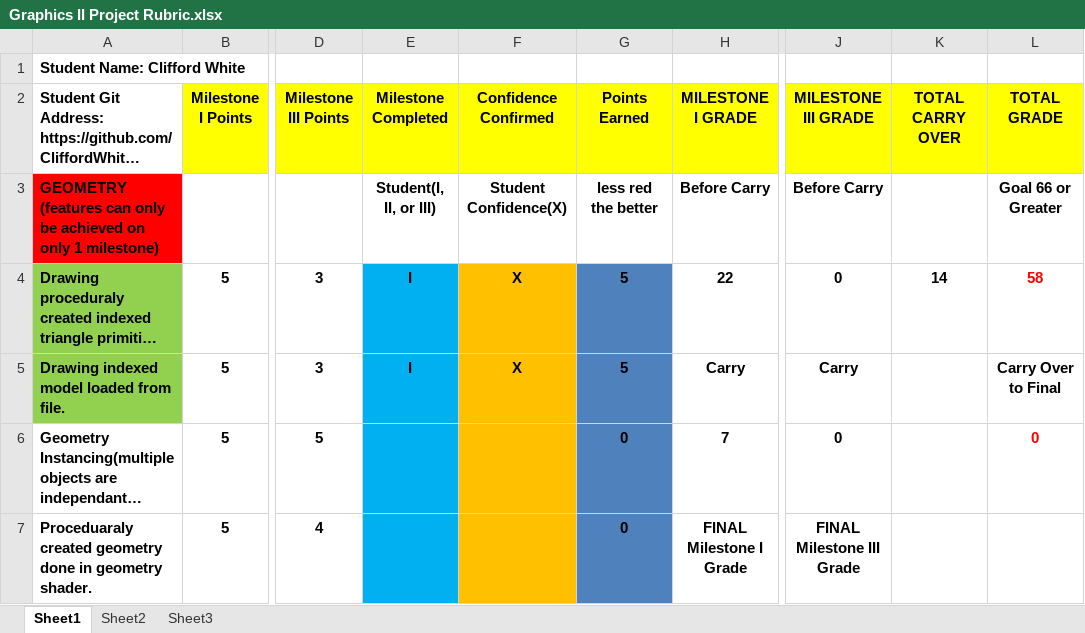
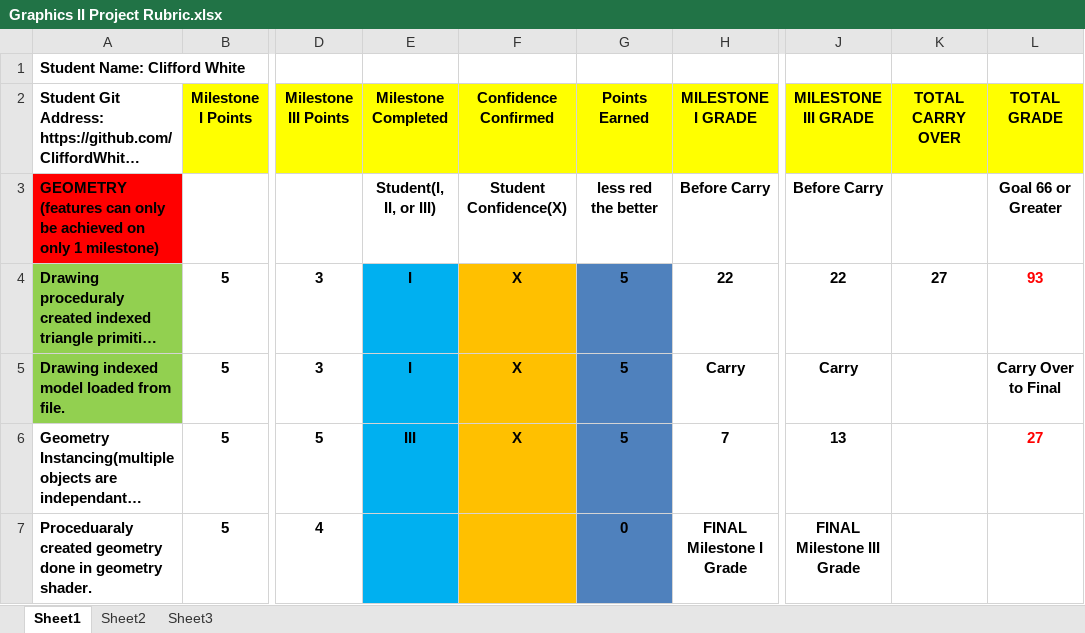
Before and after one commit to CliffordWhite/GX2Project, an Excel workbook: Graphics II Project Rubric.xlsx, sheet Sheet1, drawn as a sheet; only a part is shown, gaps mark what is left out; long unchanged cells end in …; values as stored, in another font and other column widths than the file's, no borders; conditional formats not drawn; the diff covers the shown part only; the diff names each change by its address in the sheet, - before the commit and + after, or states it on an @@ line.

```diff
--- a/Graphics II Project Rubric.xlsx (sheet Sheet1)
+++ b/Graphics II Project Rubric.xlsx (sheet Sheet1)
-J4 (MILESTONE III GRADE): 0
+J4 (MILESTONE III GRADE): 22
-K4 (TOTAL CARRY OVER): 14
+K4 (TOTAL CARRY OVER): 27
-L4 (TOTAL GRADE): 58
+L4 (TOTAL GRADE): 93
-E6 (Milestone Completed): (empty)
+E6 (Milestone Completed): III
-F6 (Confidence Confirmed): (empty)
+F6 (Confidence Confirmed): X
-G6 (Points Earned): 0
+G6 (Points Earned): 5
-J6 (MILESTONE III GRADE): 0
+J6 (MILESTONE III GRADE): 13
-L6 (TOTAL GRADE): 0
+L6 (TOTAL GRADE): 27
```
Also changed, not shown: 24 edited cells elsewhere in this sheet, 1 other file.
